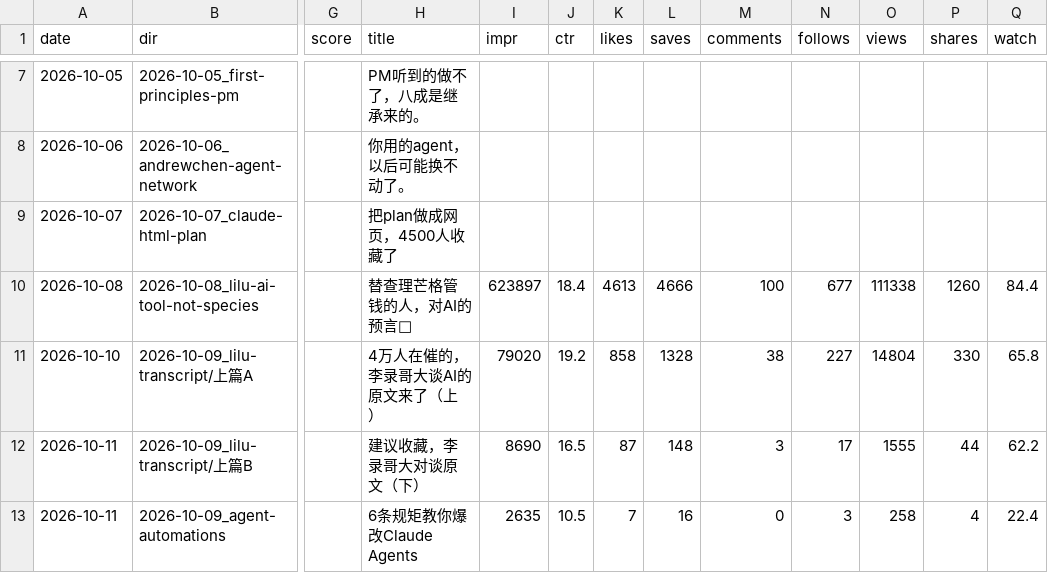
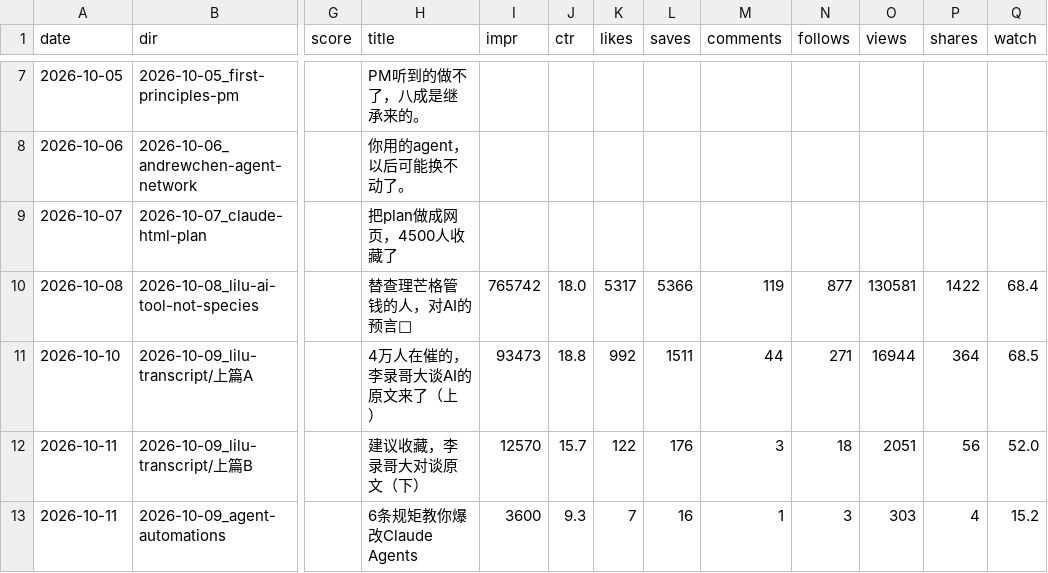
Before and after one commit to ddddddjx/youtube-xhs, a CSV file: 账号/日志.csv, drawn as a sheet; only a part is shown, gaps mark what is left out; the diff covers the shown part only; the diff names each change by its address in the sheet, - before the commit and + after, or states it on an @@ line.

```diff
--- a/账号/日志.csv
+++ b/账号/日志.csv
-I10 (impr): 623897
+I10 (impr): 765742
-J10 (ctr): 18.4
+J10 (ctr): 18.0
-K10 (likes): 4613
+K10 (likes): 5317
-L10 (saves): 4666
+L10 (saves): 5366
-M10 (comments): 100
+M10 (comments): 119
-N10 (follows): 677
+N10 (follows): 877
-O10 (views): 111338
+O10 (views): 130581
-P10 (shares): 1260
+P10 (shares): 1422
-Q10 (watch): 84.4
+Q10 (watch): 68.4
-I11 (impr): 79020
+I11 (impr): 93473
-J11 (ctr): 19.2
+J11 (ctr): 18.8
-K11 (likes): 858
+K11 (likes): 992
-L11 (saves): 1328
+L11 (saves): 1511
-M11 (comments): 38
+M11 (comments): 44
-N11 (follows): 227
+N11 (follows): 271
-O11 (views): 14804
+O11 (views): 16944
-P11 (shares): 330
+P11 (shares): 364
-Q11 (watch): 65.8
+Q11 (watch): 68.5
-I12 (impr): 8690
+I12 (impr): 12570
-J12 (ctr): 16.5
+J12 (ctr): 15.7
-K12 (likes): 87
+K12 (likes): 122
-L12 (saves): 148
+L12 (saves): 176
-N12 (follows): 17
+N12 (follows): 18
-O12 (views): 1555
+O12 (views): 2051
-P12 (shares): 44
+P12 (shares): 56
-Q12 (watch): 62.2
+Q12 (watch): 52.0
-I13 (impr): 2635
+I13 (impr): 3600
-J13 (ctr): 10.5
+J13 (ctr): 9.3
-M13 (comments): 0
+M13 (comments): 1
-O13 (views): 258
+O13 (views): 303
-Q13 (watch): 22.4
+Q13 (watch): 15.2
```
Also changed, not shown: 1 added row and 76 edited cells elsewhere in this file, 15 other files.
